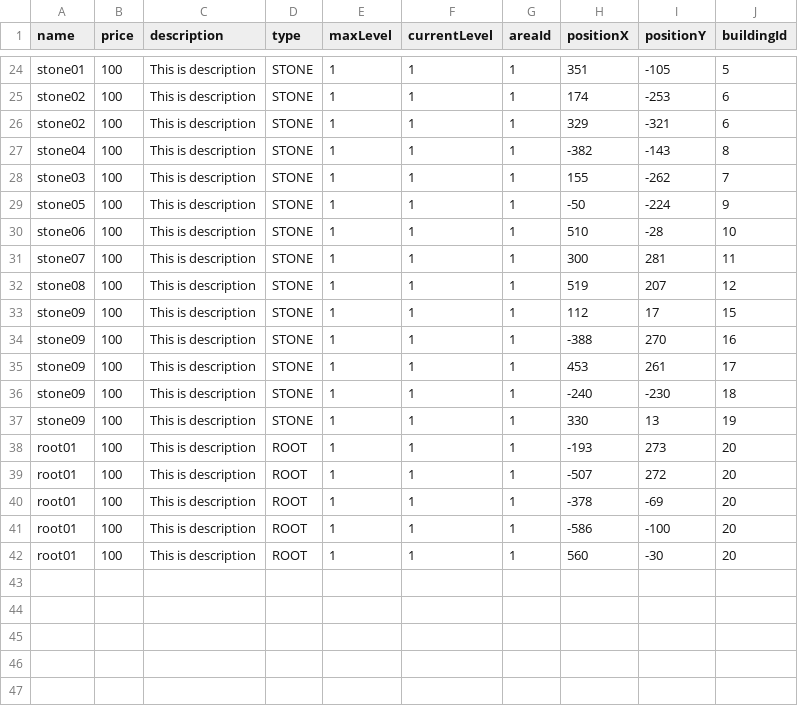
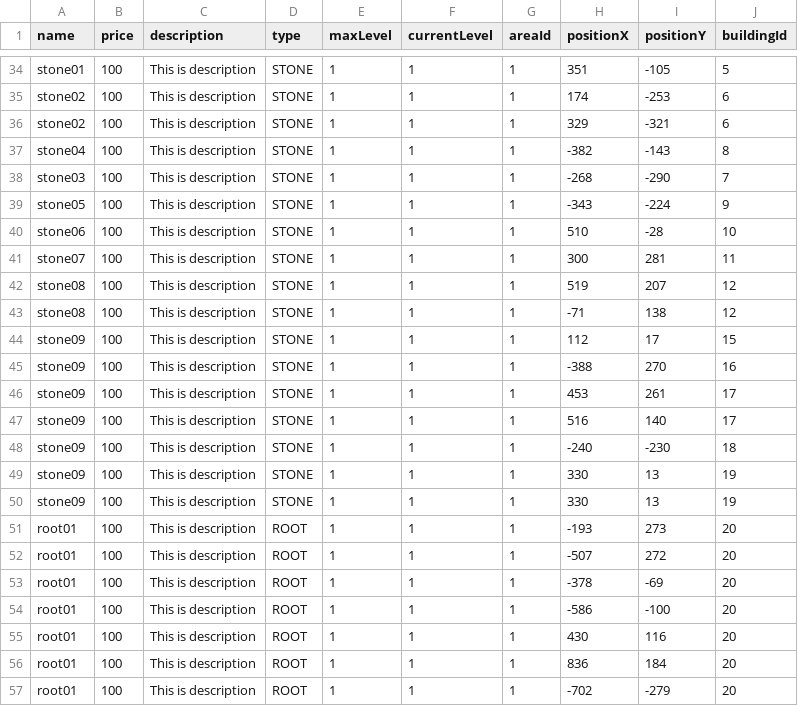
Before and after one commit to thnahphung/NLU_Game, a CSV file: Server/core/src/main/resources/farm_base_item.csv, drawn as a sheet; only a part is shown, gaps mark what is left out; the diff covers the shown part only.

```diff
--- a/Server/core/src/main/resources/farm_base_item.csv
+++ b/Server/core/src/main/resources/farm_base_item.csv
@@ -27,4 +37,4 @@ stone02,100,This is description,STONE,1,1,1,329,-321,6
 stone04,100,This is description,STONE,1,1,1,-382,-143,8
-stone03,100,This is description,STONE,1,1,1,155,-262,7
-stone05,100,This is description,STONE,1,1,1,-50,-224,9
+stone03,100,This is description,STONE,1,1,1,-268,-290,7
+stone05,100,This is description,STONE,1,1,1,-343,-224,9
 stone06,100,This is description,STONE,1,1,1,510,-28,10
@@ -32,2 +42,3 @@ stone07,100,This is description,STONE,1,1,1,300,281,11
 stone08,100,This is description,STONE,1,1,1,519,207,12
+stone08,100,This is description,STONE,1,1,1,-71,138,12
 stone09,100,This is description,STONE,1,1,1,112,17,15
@@ -35,3 +46,5 @@ stone09,100,This is description,STONE,1,1,1,-388,270,16
 stone09,100,This is description,STONE,1,1,1,453,261,17
+stone09,100,This is description,STONE,1,1,1,516,140,17
 stone09,100,This is description,STONE,1,1,1,-240,-230,18
+stone09,100,This is description,STONE,1,1,1,330,13,19
 stone09,100,This is description,STONE,1,1,1,330,13,19
@@ -41,2 +54,4 @@ root01,100,This is description,ROOT,1,1,1,-378,-69,20
 root01,100,This is description,ROOT,1,1,1,-586,-100,20
-root01,100,This is description,ROOT,1,1,1,560,-30,20
+root01,100,This is description,ROOT,1,1,1,430,116,20
+root01,100,This is description,ROOT,1,1,1,836,184,20
+root01,100,This is description,ROOT,1,1,1,-702,-279,20
```
Also changed, not shown: 10 added rows and 20 edited cells elsewhere in this file, 54 other files.
